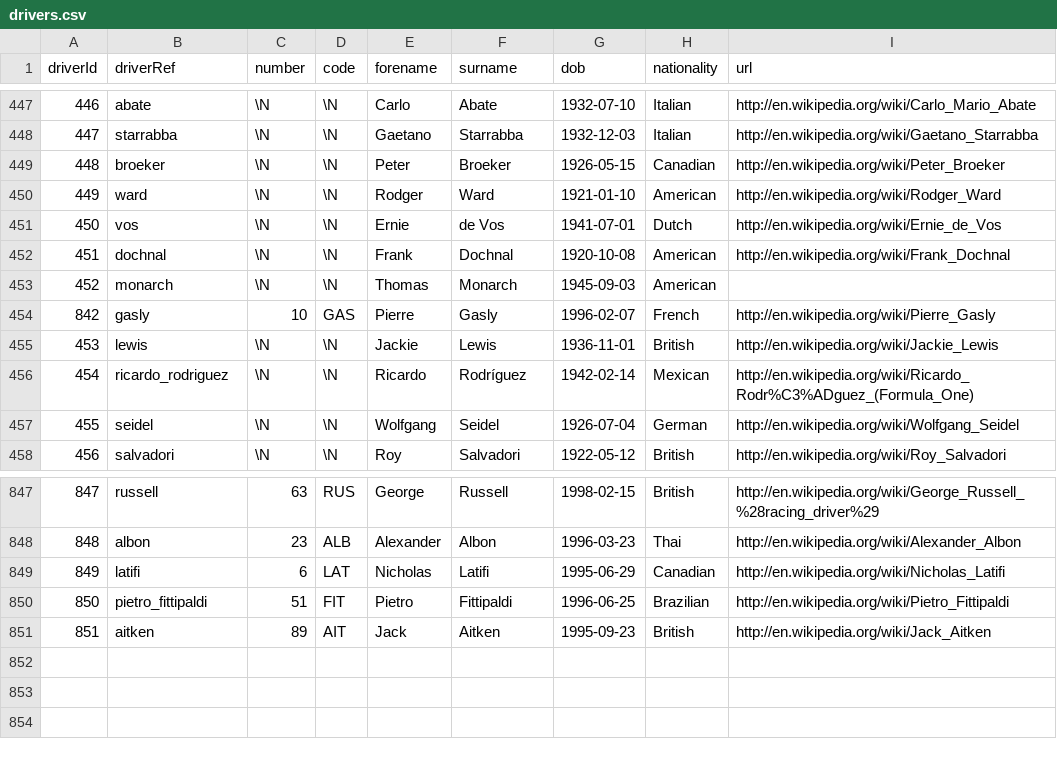
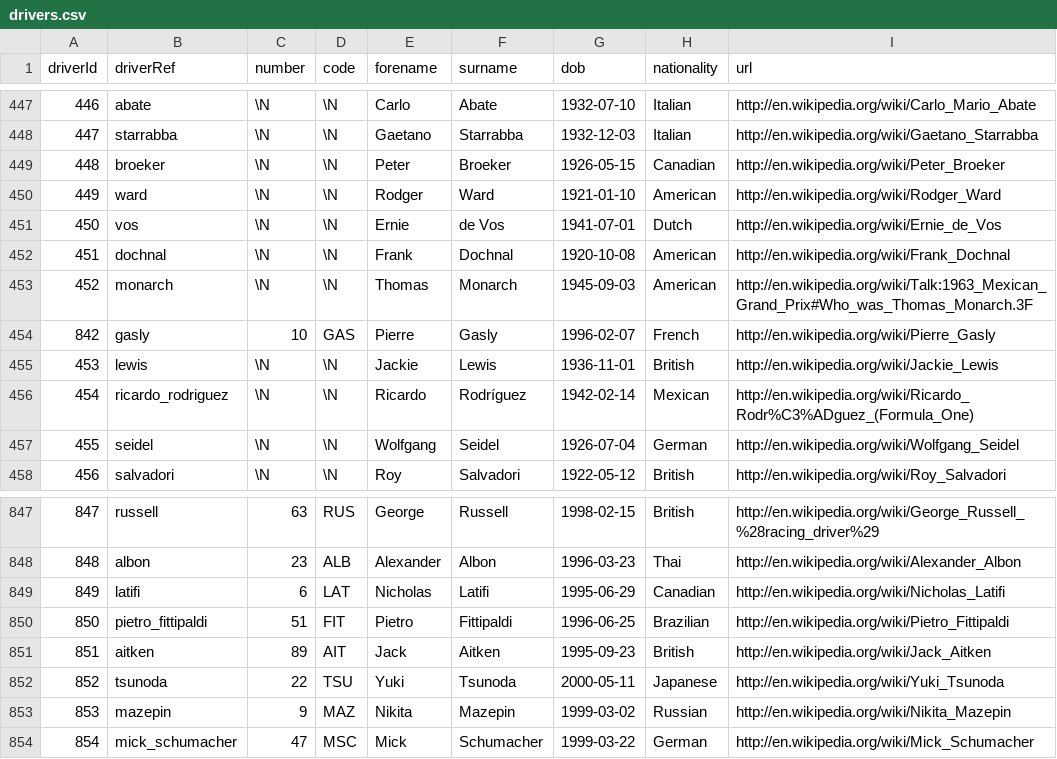
Before and after one commit to timegnome/F1-Analysis-and-Prediction, a CSV file: data/drivers.csv, drawn as a sheet; only a part is shown, gaps mark what is left out.

```diff
--- a/data/drivers.csv
+++ b/data/drivers.csv
@@ -452,3 +452,3 @@ driverId,driverRef,number,code,forename,surname,dob,nationality,url
 451,"dochnal",\N,\N,"Frank","Dochnal","1920-10-08","American","http://en.wikipedia.org/wiki/Frank_Dochnal"
-452,"monarch",\N,\N,"Thomas","Monarch","1945-09-03","American",""
+452,"monarch",\N,\N,"Thomas","Monarch","1945-09-03","American","http://en.wikipedia.org/wiki/Talk:1963_Mexican_Grand_Prix#Who_was_Thomas_Monarch.3F"
 842,"gasly",10,"GAS","Pierre","Gasly","1996-02-07","French","http://en.wikipedia.org/wiki/Pierre_Gasly"
@@ -851 +851,4 @@ driverId,driverRef,number,code,forename,surname,dob,nationality,url
 851,"aitken",89,"AIT","Jack","Aitken","1995-09-23","British","http://en.wikipedia.org/wiki/Jack_Aitken"
+852,"tsunoda",22,"TSU","Yuki","Tsunoda","2000-05-11","Japanese","http://en.wikipedia.org/wiki/Yuki_Tsunoda"
+853,"mazepin",9,"MAZ","Nikita","Mazepin","1999-03-02","Russian","http://en.wikipedia.org/wiki/Nikita_Mazepin"
+854,"mick_schumacher",47,"MSC","Mick","Schumacher","1999-03-22","German","http://en.wikipedia.org/wiki/Mick_Schumacher"
```
Also changed, not shown: data/circuits.csv, data/constructor_results.csv, 9 other files.
